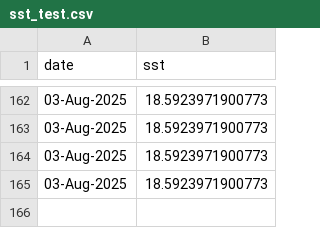
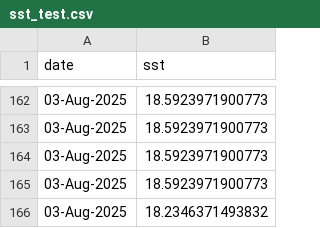
Before and after one commit to joshcullen/github_actions_workshop, a CSV file: MATLAB_example/sst_test.csv, drawn as a sheet; only a part is shown, gaps mark what is left out.

Commit message:
Updated CSV file

```diff
--- a/MATLAB_example/sst_test.csv
+++ b/MATLAB_example/sst_test.csv
@@ -165 +165,2 @@ date,sst
 03-Aug-2025,18.5923971900773
+03-Aug-2025,18.2346371493832
```
